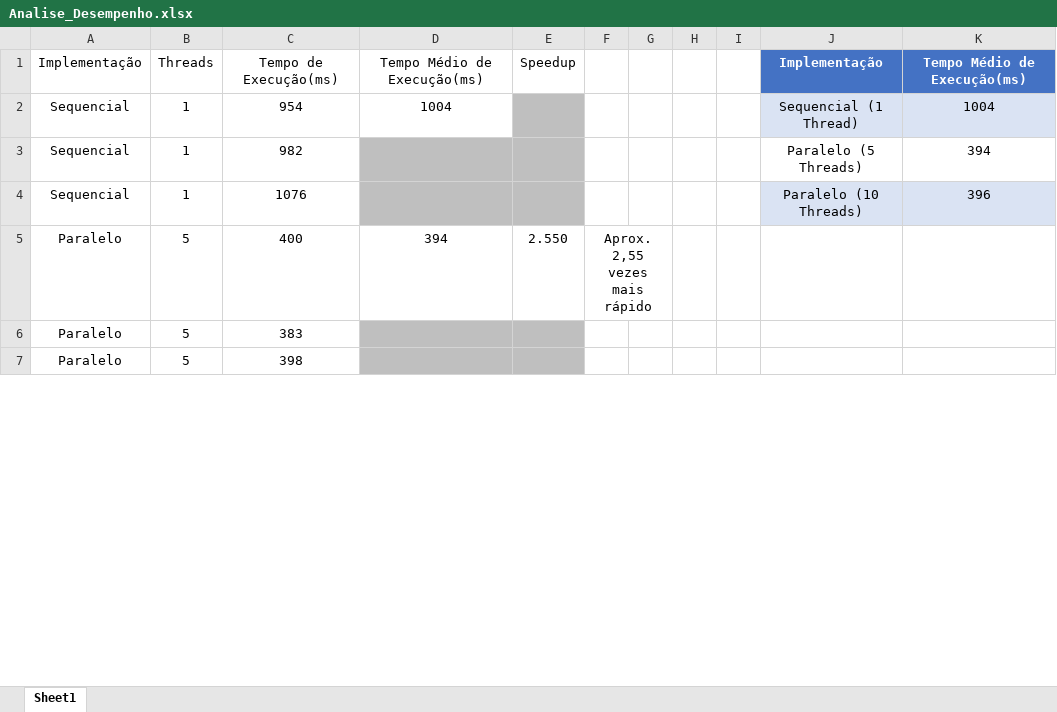
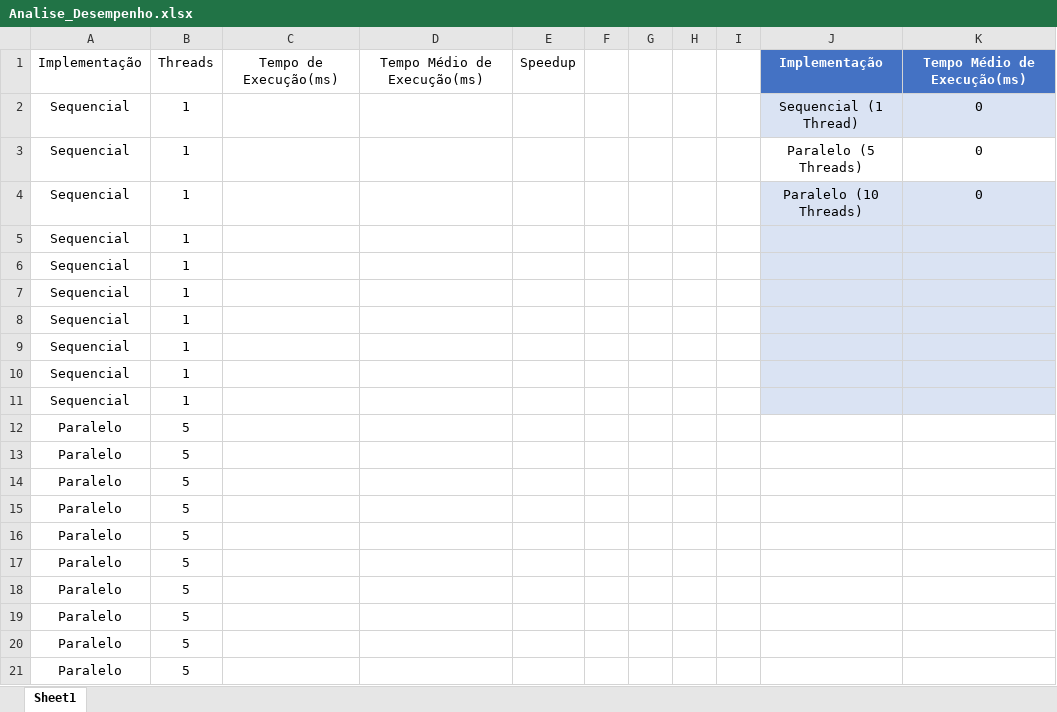
Before and after one commit to Nathalia1234/primos-paralelos-java, an Excel workbook: Analise_Desempenho.xlsx, sheet Sheet1, drawn as a sheet; only a part is shown; values as stored, in another font and other column widths than the file's, no borders; charts and pictures and table styles not drawn; removed rows and columns are numbered as before the commit, all else as after; the diff covers the shown part only; the diff names each change by its address in the sheet, - before the commit and + after, or states it on an @@ line.

```diff
--- a/Analise_Desempenho.xlsx (sheet Sheet1)
+++ b/Analise_Desempenho.xlsx (sheet Sheet1)
-C2: 954
+C2: (empty)
-D2: 1004
+D2: (empty)
-E2 fill: #BFBFBF
+E2 fill: none
-K2: 1004
+K2: 0
-C3: 982
+C3: (empty)
-D3:E4 fill: #BFBFBF
+D3:E4 fill: none
-K3: 394
+K3: 0
-C4: 1076
+C4: (empty)
-K4: 396
+K4: 0
+row 5: Sequencial | 1
+row 6: Sequencial | 1
+row 7: Sequencial | 1
+row 8: Sequencial | 1
+row 9: Sequencial | 1
+row 10: Sequencial | 1
+row 11: Sequencial | 1
-C12: 400
+C12: (empty)
-D12: 394
+D12: (empty)
-E12: 2.550
+E12: (empty)
-F12: Aprox. 2,55 vezes mais rápido
+F12: (empty)
-F5:G5 merged
-C13: 383
+C13: (empty)
-D13:E14 fill: #BFBFBF
+D13:E14 fill: none
-C14: 398
+C14: (empty)
+row 15: Paralelo | 5
+row 16: Paralelo | 5
+row 17: Paralelo | 5
+row 18: Paralelo | 5
+row 19: Paralelo | 5
+row 20: Paralelo | 5
+row 21: Paralelo | 5
```
Also changed, not shown: 7 added rows, 6 edited cells, cell formats and merged cells elsewhere in this sheet, charts or pictures, 13 other files.
